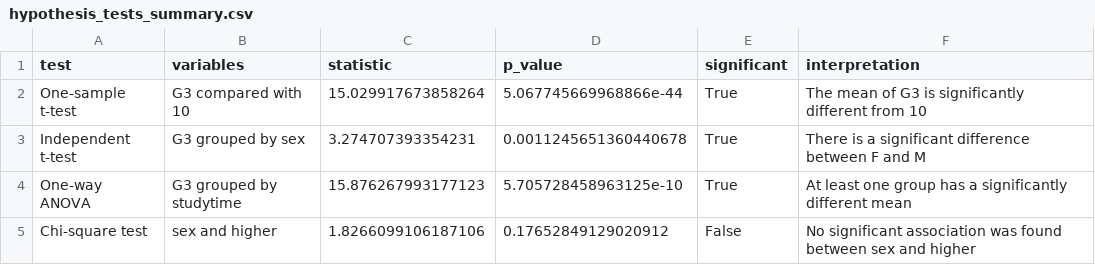
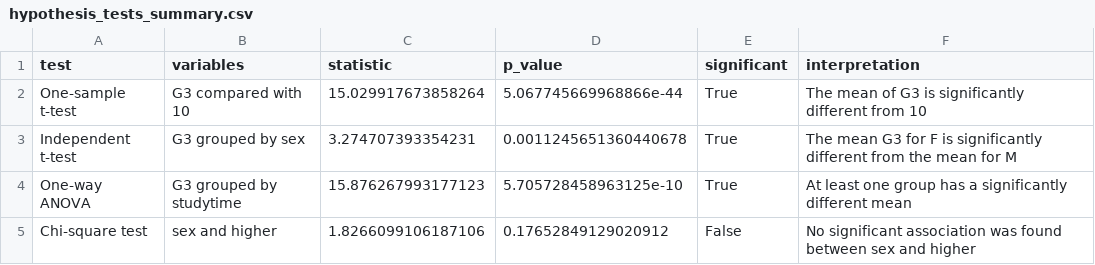
Before and after one commit to kmzakmza44-lang/Statistics-superstars, a CSV file: reports/hypothesis_tests_summary.csv, drawn as a sheet.

```diff
--- a/reports/hypothesis_tests_summary.csv
+++ b/reports/hypothesis_tests_summary.csv
@@ -2,3 +2,3 @@ test,variables,statistic,p_value,significant,interpretation
 One-sample t-test,G3 compared with 10,15.029917673858264,5.067745669968866e-44,True,The mean of G3 is significantly different from 10
-Independent t-test,G3 grouped by sex,3.274707393354231,0.0011245651360440678,True,There is a significant difference between F and M
+Independent t-test,G3 grouped by sex,3.274707393354231,0.0011245651360440678,True,The mean G3 for F is significantly different from the mean for M
 One-way ANOVA,G3 grouped by studytime,15.876267993177123,5.705728458963125e-10,True,At least one group has a significantly different mean
```
Also changed, not shown: reports/ci_comparison.csv, reports/distribution_fitting_summary.csv, 23 other files.
